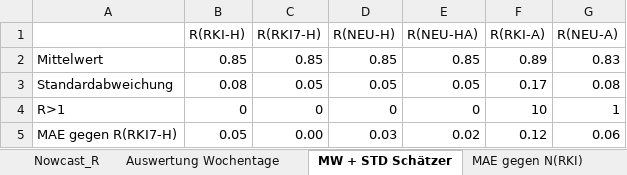
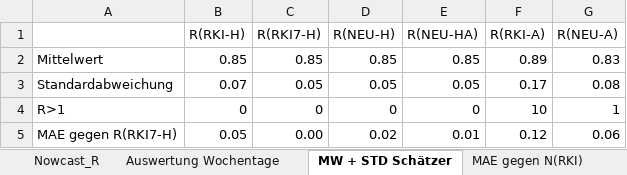
Before and after one commit to RalfMikut/COVID-19, an Excel workbook: COVID19_Deutschland.xlsx, sheet MW + STD Schätzer, drawn as a sheet; values as stored, in another font and other column widths than the file's, no borders; the diff names each change by its address in the sheet, - before the commit and + after, or states it on an @@ line.

```diff
--- a/COVID19_Deutschland.xlsx (sheet MW + STD Schätzer)
+++ b/COVID19_Deutschland.xlsx (sheet MW + STD Schätzer)
-B3 (R(RKI-H)): 0.08
+B3 (R(RKI-H)): 0.07
-D5 (R(NEU-H)): 0.03
+D5 (R(NEU-H)): 0.02
-E5 (R(NEU-HA)): 0.02
+E5 (R(NEU-HA)): 0.01
```
Also changed, not shown: sheet Nowcast_R, sheet Erläuterungen, sheet MAE gegen N(RKI), sheet Auswertung Wochentage, formulas that keep their value, 1 other file.
